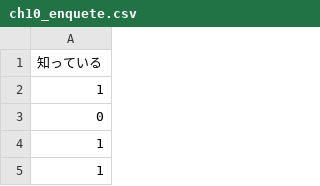
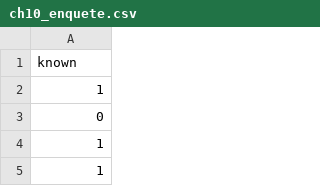
Before and after one commit to Neo9ri/python_stat, a CSV file: data/ch10_enquete.csv, drawn as a sheet; only a part is shown.

```diff
--- a/data/ch10_enquete.csv
+++ b/data/ch10_enquete.csv
@@ -1,2 +1,2 @@
-知っている
+known
 1
```
Also changed, not shown: data/ch11_ad.csv, data/ch12_scores_reg.csv, 31 other files.
